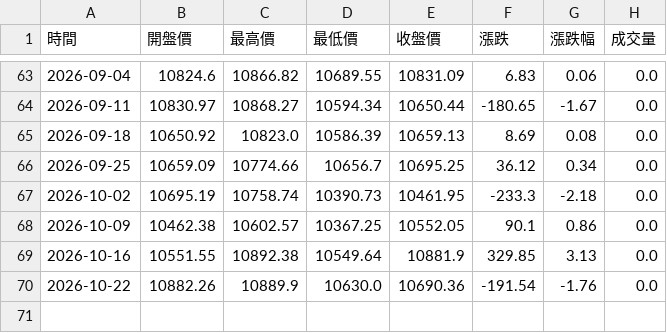
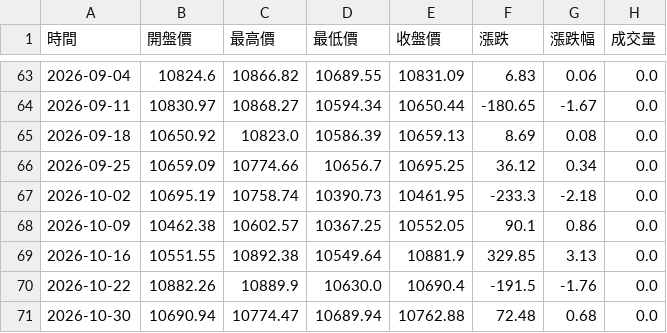
Before and after one commit to hawk82508-cloud/asia-europe-indices, a CSV file: data/FTSE/raw_weekly.csv, drawn as a sheet; only a part is shown, gaps mark what is left out.

```diff
--- a/data/FTSE/raw_weekly.csv
+++ b/data/FTSE/raw_weekly.csv
@@ -69,2 +69,3 @@
 2026-10-16,10551.55,10892.38,10549.64,10881.9,329.85,3.13,0.0
-2026-10-22,10882.26,10889.9,10630.0,10690.36,-191.54,-1.76,0.0
+2026-10-22,10882.26,10889.9,10630.0,10690.4,-191.5,-1.76,0.0
+2026-10-30,10690.94,10774.47,10689.94,10762.88,72.48,0.68,0.0
```
Also changed, not shown: data/FTSE/raw_daily.csv, data/GDAXI/raw_daily.csv, 14 other files.
